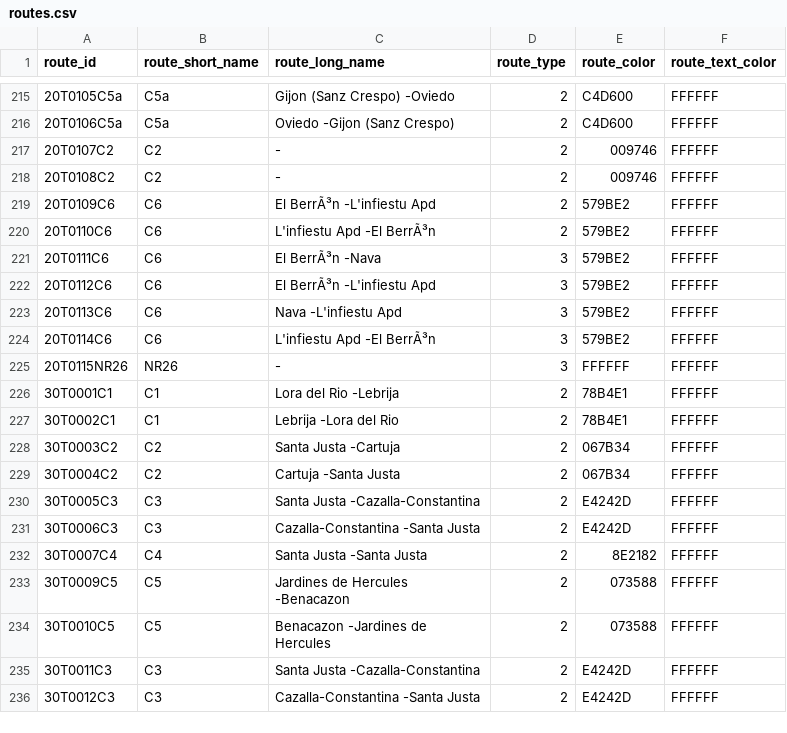
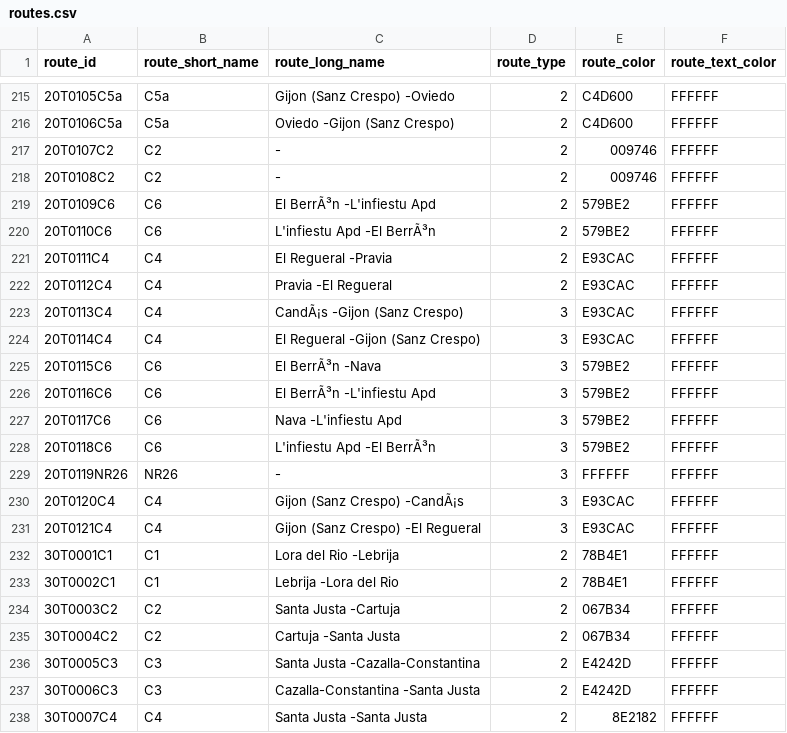
Before and after one commit to WireNext/cercaniasgtfs, a CSV file: data_csv/routes.csv, drawn as a sheet; only a part is shown, gaps mark what is left out; the shorter side is filled out with more unchanged rows.

```diff
--- a/data_csv/routes.csv
+++ b/data_csv/routes.csv
@@ -220,7 +220,13 @@ route_id,route_short_name,route_long_name,route_type,route_color,route_text_colo
 20T0110C6  ,C6  ,L'infiestu Apd                          -El BerrÃ³n                               ,2,579BE2,FFFFFF
-20T0111C6  ,C6  ,El BerrÃ³n                               -Nava                                    ,3,579BE2,FFFFFF
-20T0112C6  ,C6  ,El BerrÃ³n                               -L'infiestu Apd                          ,3,579BE2,FFFFFF
-20T0113C6  ,C6  ,Nava                                    -L'infiestu Apd                          ,3,579BE2,FFFFFF
-20T0114C6  ,C6  ,L'infiestu Apd                          -El BerrÃ³n                               ,3,579BE2,FFFFFF
-20T0115NR26,NR26,                                        -                                        ,3,FFFFFF,FFFFFF
+20T0111C4  ,C4  ,El Regueral                             -Pravia                                  ,2,E93CAC,FFFFFF
+20T0112C4  ,C4  ,Pravia                                  -El Regueral                             ,2,E93CAC,FFFFFF
+20T0113C4  ,C4  ,CandÃ¡s                                  -Gijon (Sanz Crespo)                     ,3,E93CAC,FFFFFF
+20T0114C4  ,C4  ,El Regueral                             -Gijon (Sanz Crespo)                     ,3,E93CAC,FFFFFF
+20T0115C6  ,C6  ,El BerrÃ³n                               -Nava                                    ,3,579BE2,FFFFFF
+20T0116C6  ,C6  ,El BerrÃ³n                               -L'infiestu Apd                          ,3,579BE2,FFFFFF
+20T0117C6  ,C6  ,Nava                                    -L'infiestu Apd                          ,3,579BE2,FFFFFF
+20T0118C6  ,C6  ,L'infiestu Apd                          -El BerrÃ³n                               ,3,579BE2,FFFFFF
+20T0119NR26,NR26,                                        -                                        ,3,FFFFFF,FFFFFF
+20T0120C4  ,C4  ,Gijon (Sanz Crespo)                     -CandÃ¡s                                  ,3,E93CAC,FFFFFF
+20T0121C4  ,C4  ,Gijon (Sanz Crespo)                     -El Regueral                             ,3,E93CAC,FFFFFF
 30T0001C1  ,C1  ,Lora del Rio                            -Lebrija                                 ,2,78B4E1,FFFFFF
```
Also changed, not shown: data_csv/calendar.csv, 1 other file.
